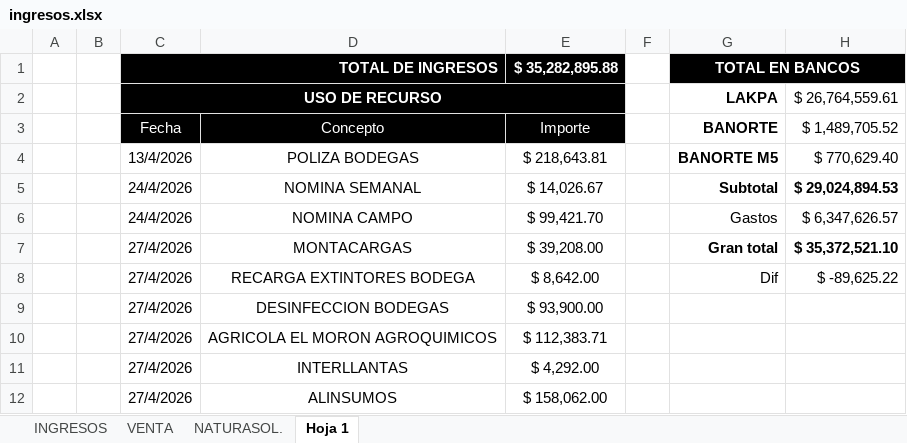
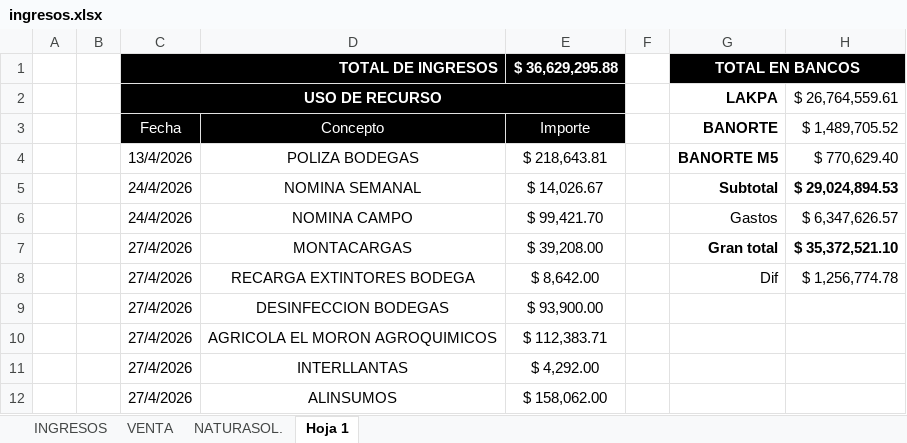
Before and after one commit to NormanProduce/Ciclo-25-26, an Excel workbook: ingresos.xlsx, sheet Hoja 1, drawn as a sheet; only a part is shown; values as stored, in another font and other column widths than the file's, no borders; charts and pictures not drawn; the diff names each change by its address in the sheet, - before the commit and + after, or states it on an @@ line.

```diff
--- a/ingresos.xlsx (sheet Hoja 1)
+++ b/ingresos.xlsx (sheet Hoja 1)
-E1: $ 35,282,895.88
+E1: $ 36,629,295.88
-H8: $ -89,625.22
+H8: $ 1,256,774.78
```
Also changed, not shown: sheet VENTA, sheet INGRESOS.
